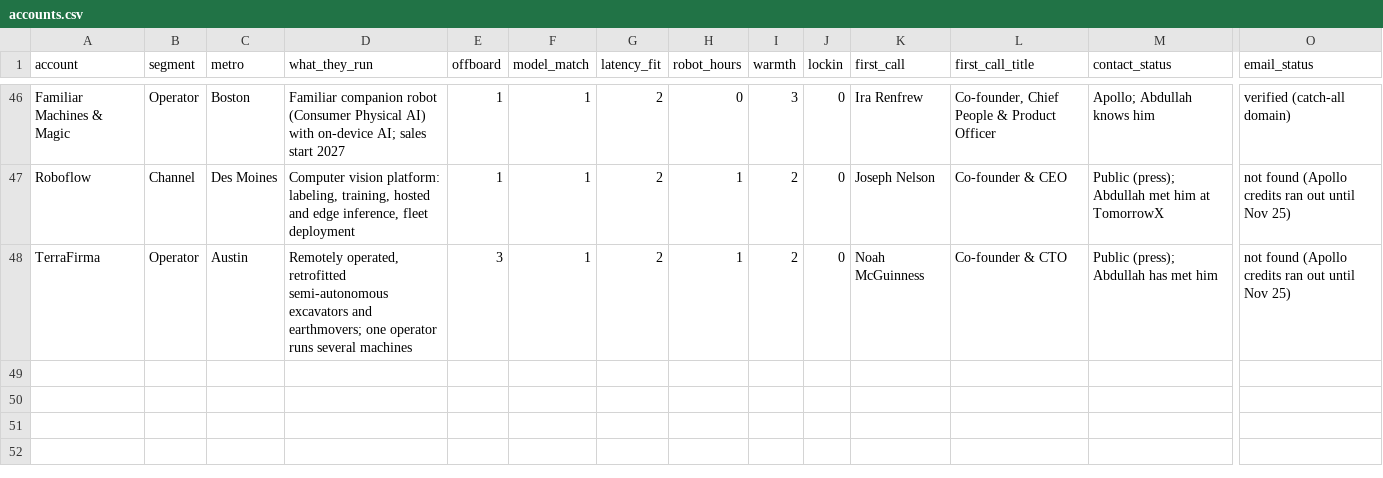
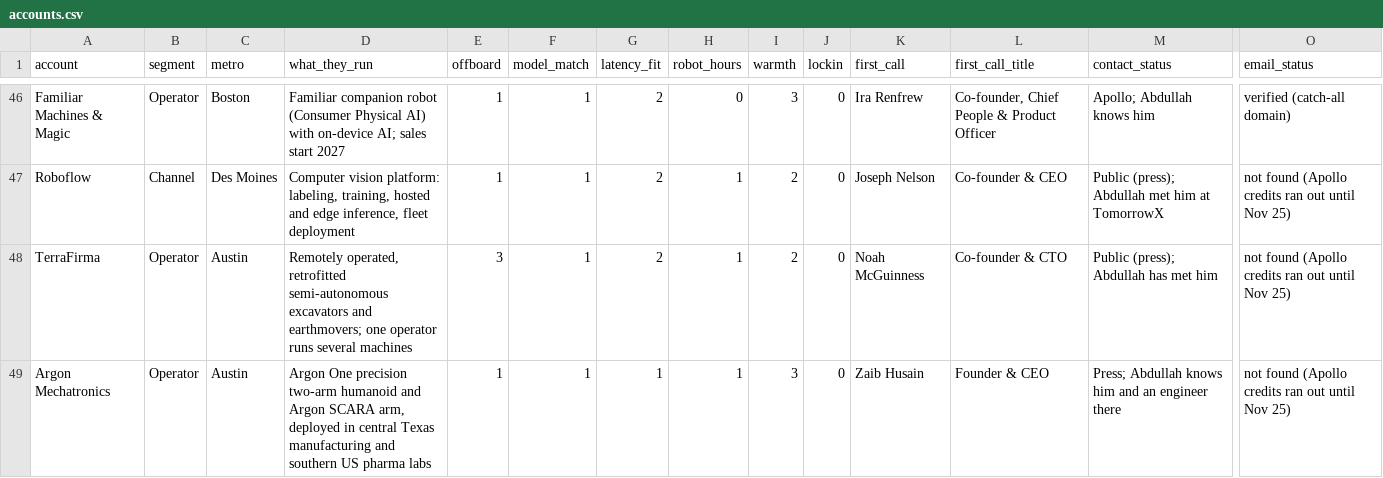
Before and after one commit to Abdullah-coder25/Robot-Fleet-Inference, a CSV file: data/accounts.csv, drawn as a sheet; only a part is shown, gaps mark what is left out; rows hold the shown columns only; the diff names each change by its address in the sheet, - before the commit and + after, or states it on an @@ line.

```diff
--- a/data/accounts.csv
+++ b/data/accounts.csv
+row 49: Argon Mechatronics | Operator | Austin | Argon One precision two-arm humanoid and Argon SCARA arm, deployed in central Texas manufacturing and southern US pharma labs | 1 | 1 | 1 | 1 | 3 | 0 | Zaib Husain | Founder & CEO | Press; Abdullah knows him and an engineer there | not found (Apollo credits ran out until Nov 25)
```
Also changed, not shown: out/ranked.csv, 2 other files.
